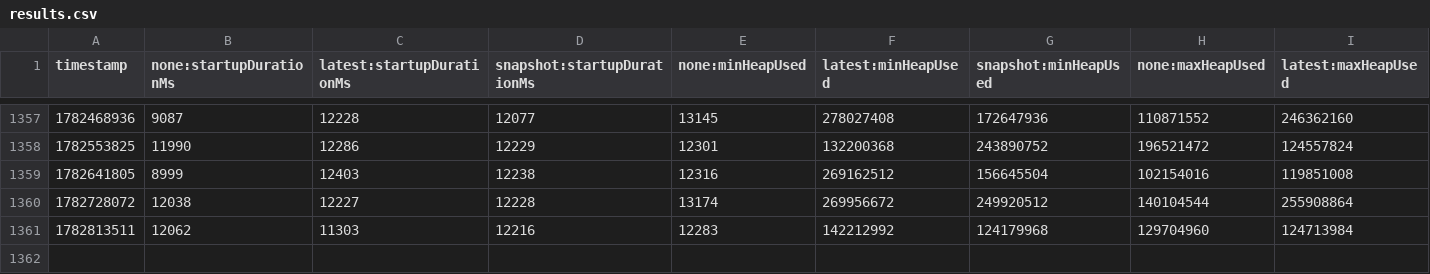
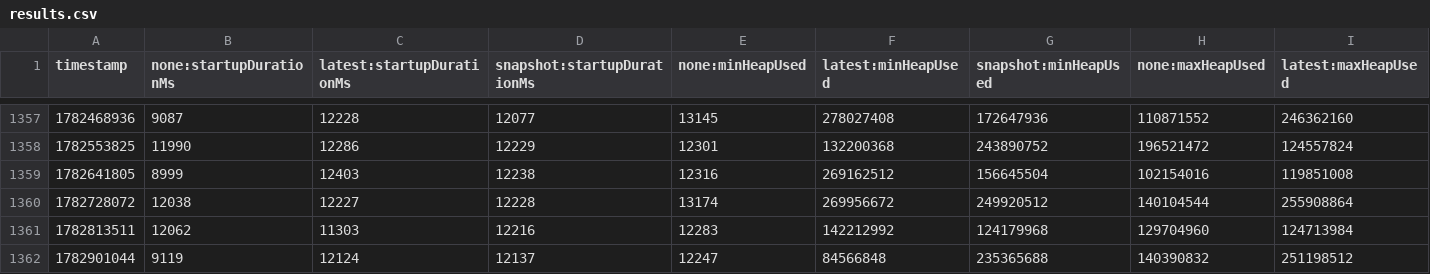
Before and after one commit to jpkrohling/opentelemetry-java-instrumentation, a CSV file: benchmark-overhead/results/release/results.csv, drawn as a sheet; only a part is shown, gaps mark what is left out; rows hold the shown columns only; the diff names each change by its address in the sheet, - before the commit and + after, or states it on an @@ line.

```diff
--- a/benchmark-overhead/results/release/results.csv
+++ b/benchmark-overhead/results/release/results.csv
+row 1362: 1782901044 | 9119 | 12124 | 12137 | 12247 | 84566848 | 235365688 | 140390832 | 251198512
```
Also changed, not shown: 1 other file.
